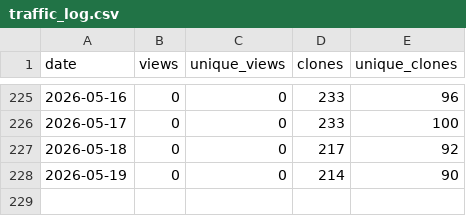
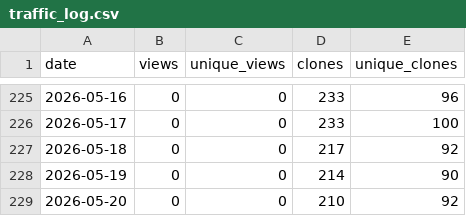
Before and after one commit to Linda-Horianopoulos/Aerobic_fermentation_scripts, a CSV file: traffic_log.csv, drawn as a sheet; only a part is shown, gaps mark what is left out; the diff names each change by its address in the sheet, - before the commit and + after, or states it on an @@ line.

```diff
--- a/traffic_log.csv
+++ b/traffic_log.csv
+row 229: 2026-05-20 | 0 | 0 | 210 | 92
```
